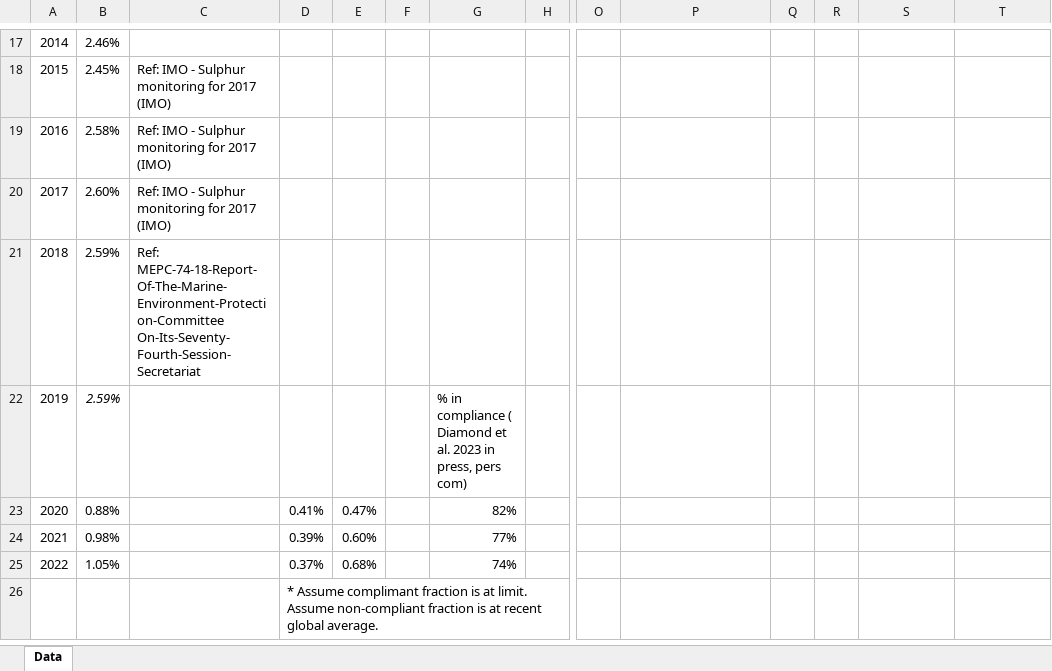
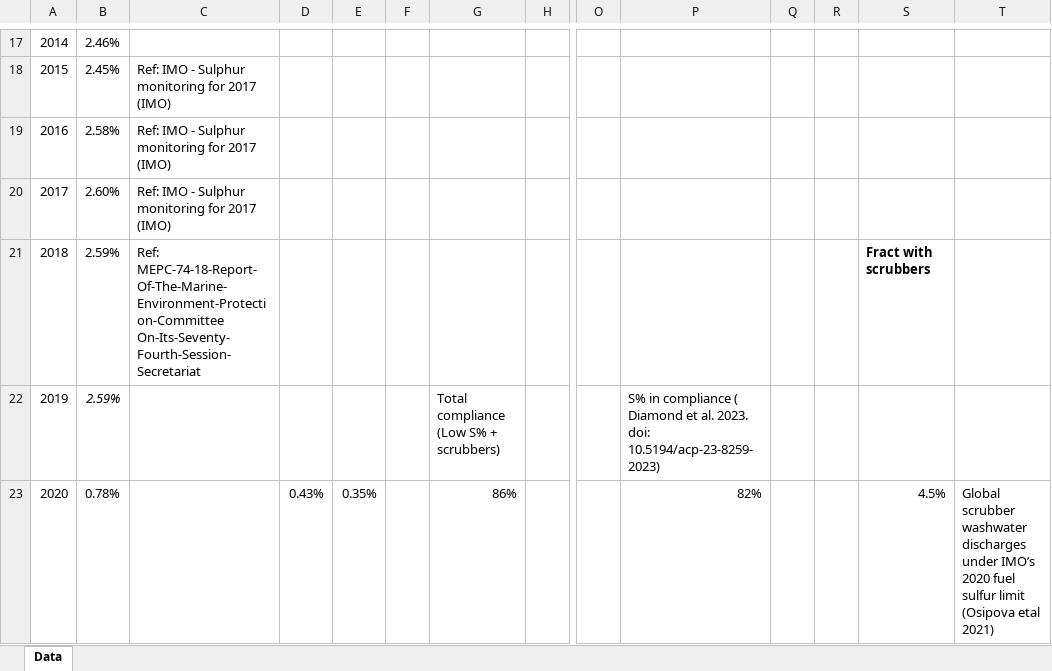
Before and after one commit to JGCRI/CEDS, an Excel workbook: input/default-emissions-data/Shipping_Sulfur_Content.xlsx, sheet Data, drawn as a sheet; only a part is shown, gaps mark what is left out; values as stored, in another font and other column widths than the file's, no borders; removed rows and columns are numbered as before the commit, all else as after; rows hold the shown columns only; the diff covers the shown part only; the diff names each change by its address in the sheet, - before the commit and + after, or states it on an @@ line.

```diff
--- a/input/default-emissions-data/Shipping_Sulfur_Content.xlsx (sheet Data)
+++ b/input/default-emissions-data/Shipping_Sulfur_Content.xlsx (sheet Data)
-S21: (empty)
+S21: Fract with scrubbers
-G22: % in compliance ( Diamond et al. 2023 in press, pers com)
+G22: Total compliance (Low S% + scrubbers)
-P22: (empty)
+P22: S% in compliance ( Diamond et al. 2023. doi: 10.5194/acp-23-8259-2023)
-B23: 0.88%
+B23: 0.78%
-D23: 0.41%
+D23: 0.43%
-E23: 0.47%
+E23: 0.35%
-G23: 82%
+G23: 86%
-P23: (empty)
+P23: 82%
-S23: (empty)
+S23: 4.5%
-T23: (empty)
+T23: Global scrubber washwater discharges under IMO’s 2020 fuel sulfur limit (Osipova etal 2021)
-row 24: 2021 | 0.98% |  | 0.39% | 0.60% |  | 77%
-row 25: 2022 | 1.05% |  | 0.37% | 0.68% |  | 74%
-row 26:  |  |  | * Assume complimant fraction is at limit. Assume non-compliant fraction is at recent global average.
```
Also changed, not shown: 3 added rows and 21 edited cells elsewhere in this sheet, input/activity/Aluminum_Production.xlsx, input/energy/Shipping_Fuel_Consumption.xlsx, 13 other files.
